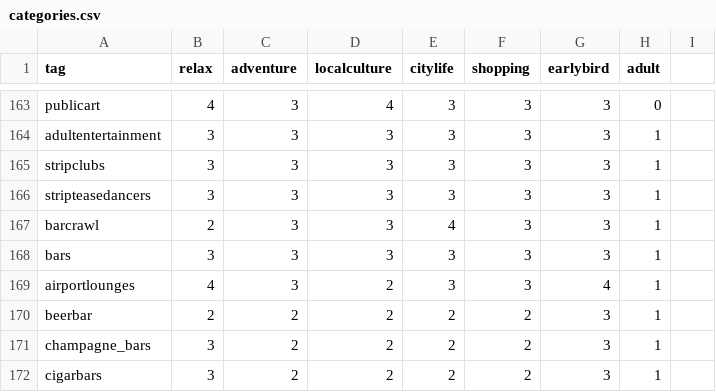
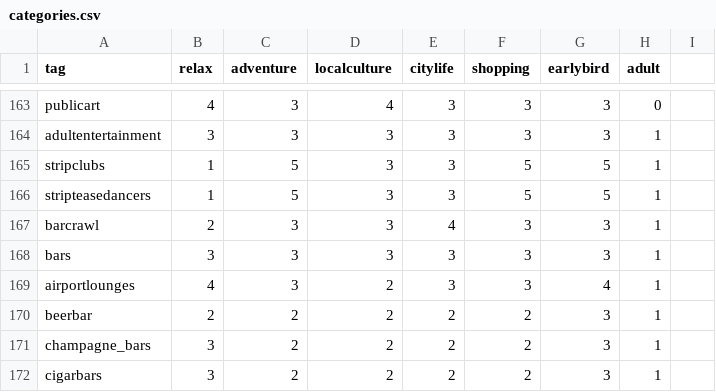
Before and after one commit to rielry/HACKISU-2018, a CSV file: categories.csv, drawn as a sheet; only a part is shown, gaps mark what is left out.

Commit message:
Update categories.csv

```diff
--- a/categories.csv
+++ b/categories.csv
@@ -164,4 +164,4 @@ publicart,4,3,4,3,3,3,0
 adultentertainment,3,3,3,3,3,3,1
-stripclubs,3,3,3,3,3,3,1
-stripteasedancers,3,3,3,3,3,3,1
+stripclubs,1,5,3,3,5,5,1
+stripteasedancers,1,5,3,3,5,5,1
 barcrawl,2,3,3,4,3,3,1
```
